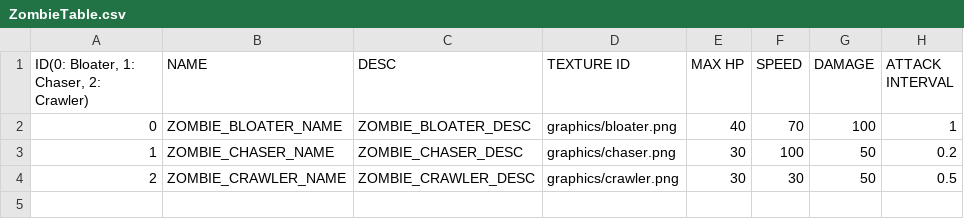
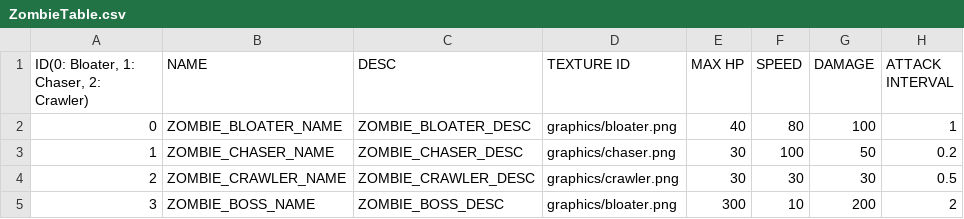
Before and after one commit to PineT00/Team3-Zombie, a CSV file: Zombie Bin/Tables/ZombieTable.csv, drawn as a sheet.

```diff
--- a/Zombie Bin/Tables/ZombieTable.csv
+++ b/Zombie Bin/Tables/ZombieTable.csv
@@ -1,4 +1,5 @@
 "ID(0: Bloater, 1: Chaser, 2: Crawler)",NAME,DESC,TEXTURE ID,MAX HP,SPEED,DAMAGE,ATTACK INTERVAL
-0,ZOMBIE_BLOATER_NAME,ZOMBIE_BLOATER_DESC,graphics/bloater.png,40,70,100,1
+0,ZOMBIE_BLOATER_NAME,ZOMBIE_BLOATER_DESC,graphics/bloater.png,40,80,100,1
 1,ZOMBIE_CHASER_NAME,ZOMBIE_CHASER_DESC,graphics/chaser.png,30,100,50,0.2
-2,ZOMBIE_CRAWLER_NAME,ZOMBIE_CRAWLER_DESC,graphics/crawler.png,30,30,50,0.5
+2,ZOMBIE_CRAWLER_NAME,ZOMBIE_CRAWLER_DESC,graphics/crawler.png,30,30,30,0.5
+3,ZOMBIE_BOSS_NAME,ZOMBIE_BOSS_DESC,graphics/bloater.png,300,10,200,2
```
Also changed, not shown: 8 other files.
